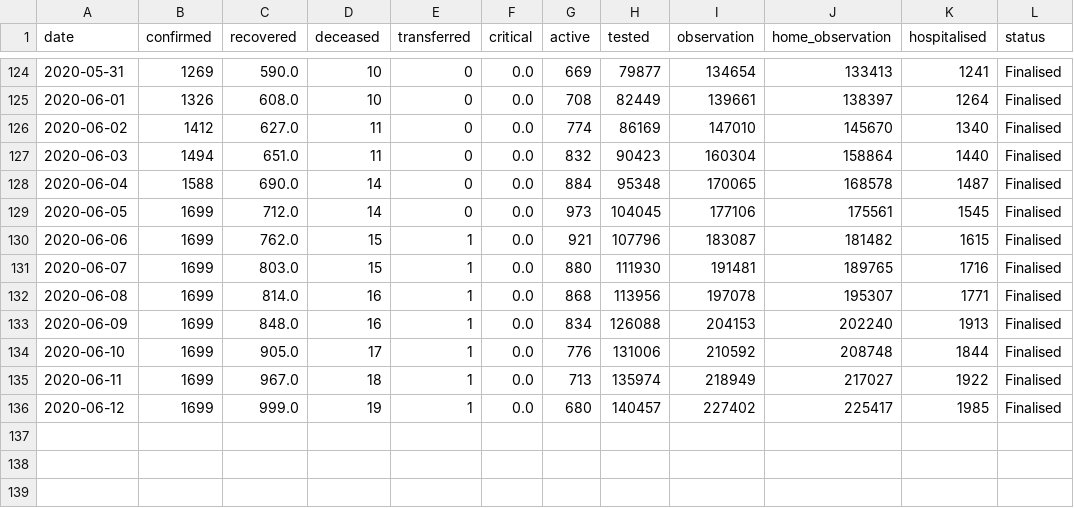
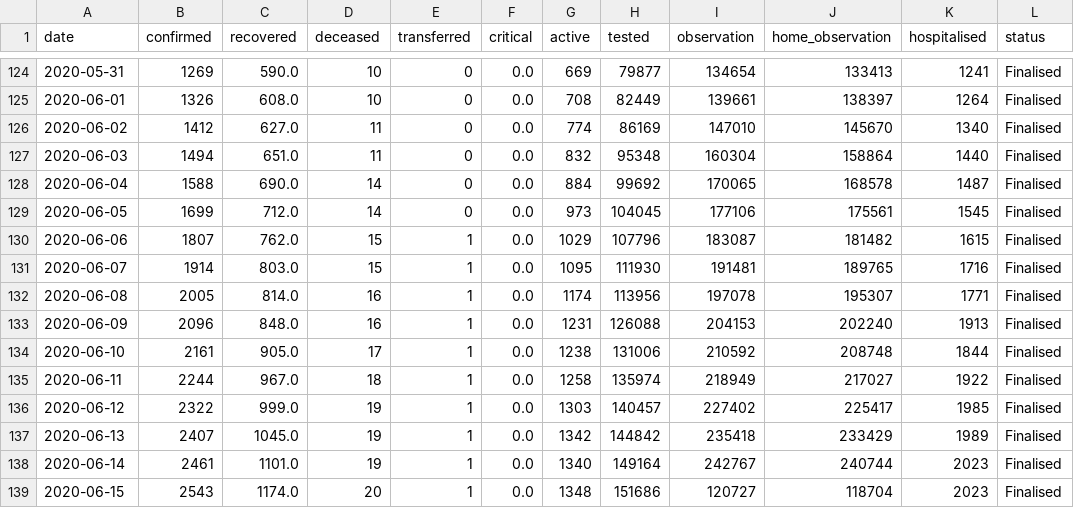
Before and after one commit to CODD-K/covid19kerala.info-data, a CSV file: data/csv/sum_by_day.csv, drawn as a sheet; only a part is shown, gaps mark what is left out.

```diff
--- a/data/csv/sum_by_day.csv
+++ b/data/csv/sum_by_day.csv
@@ -126,11 +126,14 @@ date,confirmed,recovered,deceased,transferred,critical,active,tested,observation
 2020-06-02,1412,627.0,11,0,0.0,774,86169,147010,145670,1340,Finalised
-2020-06-03,1494,651.0,11,0,0.0,832,90423,160304,158864,1440,Finalised
-2020-06-04,1588,690.0,14,0,0.0,884,95348,170065,168578,1487,Finalised
+2020-06-03,1494,651.0,11,0,0.0,832,95348,160304,158864,1440,Finalised
+2020-06-04,1588,690.0,14,0,0.0,884,99692,170065,168578,1487,Finalised
 2020-06-05,1699,712.0,14,0,0.0,973,104045,177106,175561,1545,Finalised
-2020-06-06,1699,762.0,15,1,0.0,921,107796,183087,181482,1615,Finalised
-2020-06-07,1699,803.0,15,1,0.0,880,111930,191481,189765,1716,Finalised
-2020-06-08,1699,814.0,16,1,0.0,868,113956,197078,195307,1771,Finalised
-2020-06-09,1699,848.0,16,1,0.0,834,126088,204153,202240,1913,Finalised
-2020-06-10,1699,905.0,17,1,0.0,776,131006,210592,208748,1844,Finalised
-2020-06-11,1699,967.0,18,1,0.0,713,135974,218949,217027,1922,Finalised
-2020-06-12,1699,999.0,19,1,0.0,680,140457,227402,225417,1985,Finalised
+2020-06-06,1807,762.0,15,1,0.0,1029,107796,183087,181482,1615,Finalised
+2020-06-07,1914,803.0,15,1,0.0,1095,111930,191481,189765,1716,Finalised
+2020-06-08,2005,814.0,16,1,0.0,1174,113956,197078,195307,1771,Finalised
+2020-06-09,2096,848.0,16,1,0.0,1231,126088,204153,202240,1913,Finalised
+2020-06-10,2161,905.0,17,1,0.0,1238,131006,210592,208748,1844,Finalised
+2020-06-11,2244,967.0,18,1,0.0,1258,135974,218949,217027,1922,Finalised
+2020-06-12,2322,999.0,19,1,0.0,1303,140457,227402,225417,1985,Finalised
+2020-06-13,2407,1045.0,19,1,0.0,1342,144842,235418,233429,1989,Finalised
+2020-06-14,2461,1101.0,19,1,0.0,1340,149164,242767,240744,2023,Finalised
+2020-06-15,2543,1174.0,20,1,0.0,1348,151686,120727,118704,2023,Finalised
```
Also changed, not shown: data/csv/age.csv, data/csv/district_data.csv, 12 other files.
